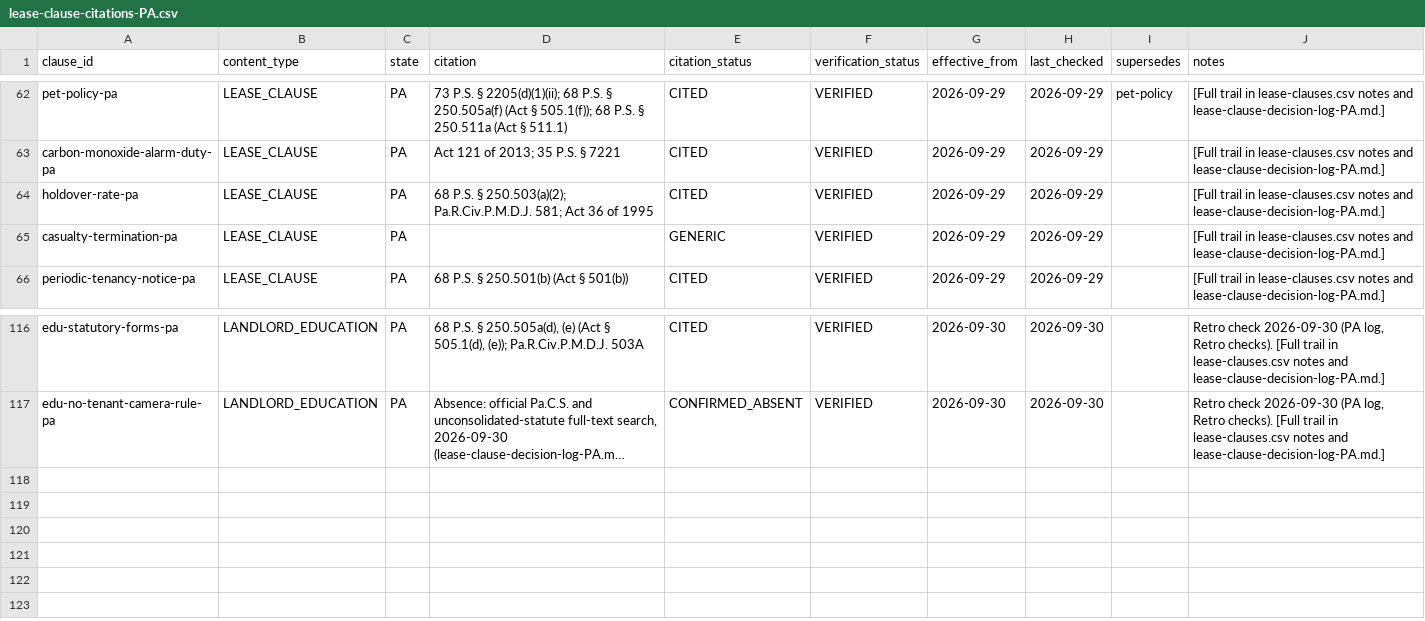
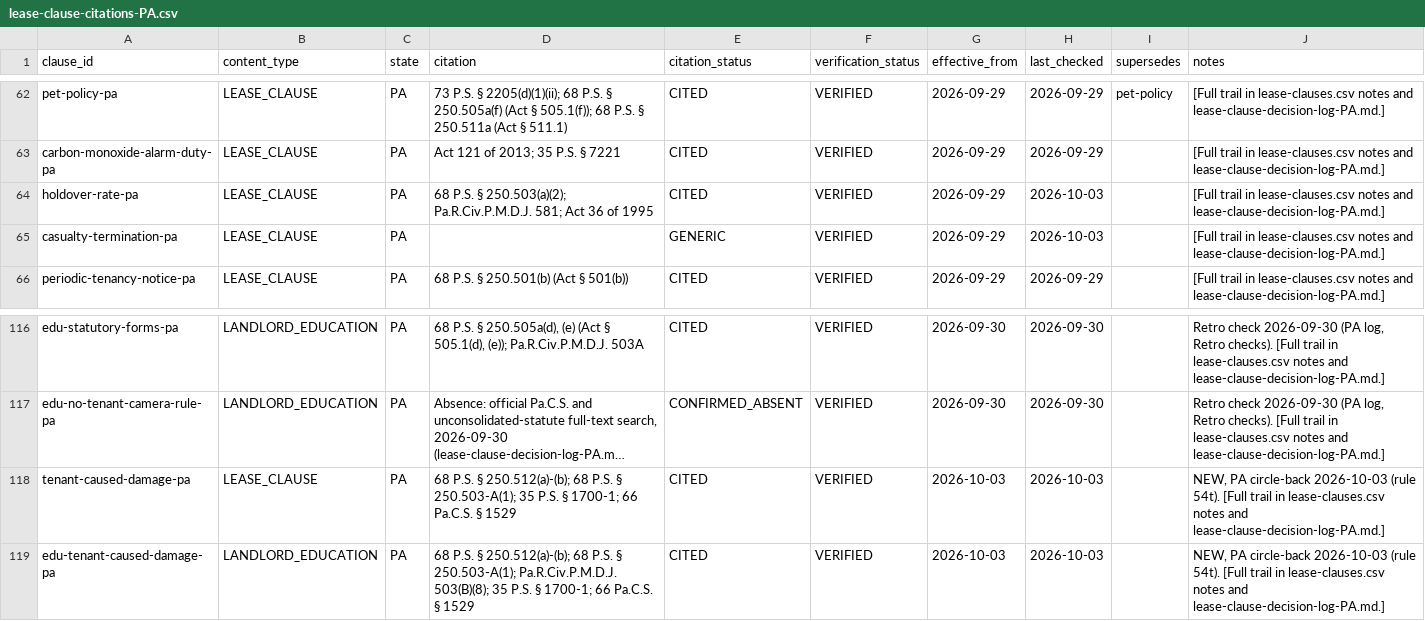
Before and after one commit to tsteinbaugh/property-manager-landlord-app, a CSV file: lease-clause-citations-PA.csv, drawn as a sheet; only a part is shown, gaps mark what is left out; long unchanged cells end in …; the diff covers the shown part only; the diff names each change by its address in the sheet, - before the commit and + after, or states it on an @@ line.

```diff
--- a/lease-clause-citations-PA.csv
+++ b/lease-clause-citations-PA.csv
-H64:H65 (last_checked): 2026-09-29
+H64:H65 (last_checked): 2026-10-03
+row 118: tenant-caused-damage-pa | LEASE_CLAUSE | PA | 68 P.S. § 250.512(a)-(b); 68 P.S. § 250.503-A(1); 35 P.S. § 1700-1; 66 Pa.C.S. § 1529 | CITED | VERIFIED | 2026-10-03 | 2026-10-03 |  | NEW, PA circle-back 2026-10-03 (rule 54t). [Full trail in lease-clauses.csv notes and lease-clause-decision-log-PA.md.]
+row 119: edu-tenant-caused-damage-pa | LANDLORD_EDUCATION | PA | 68 P.S. § 250.512(a)-(b); 68 P.S. § 250.503-A(1); Pa.R.Civ.P.M.D.J. 503(B)(8); 35 P.S. § 1700-1; 66 Pa.C.S. § 1529 | CITED | VERIFIED | 2026-10-03 | 2026-10-03 |  | NEW, PA circle-back 2026-10-03 (rule 54t). [Full trail in lease-clauses.csv notes and lease-clause-decision-log-PA.md.]
```
Also changed, not shown: 67 edited cells elsewhere in this file, scripts/clause-library/retro-extras.csv, 20 other files.
